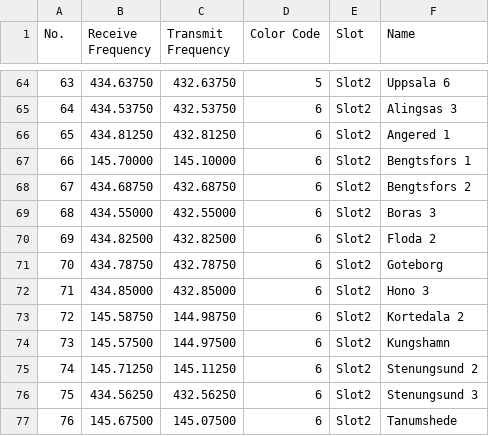
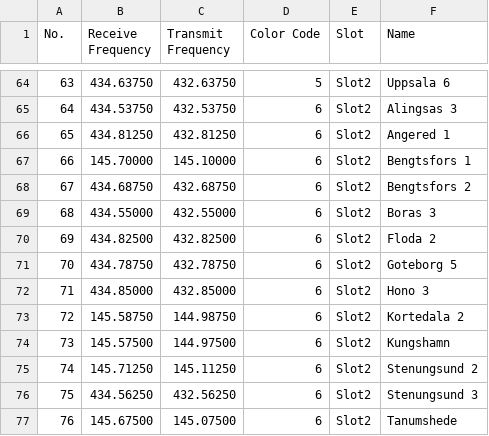
Before and after one commit to sm0rux/at-d878uv, a CSV file: RoamingChannel.CSV, drawn as a sheet; only a part is shown, gaps mark what is left out.

Commit message:
2020-11-06 #5

```diff
--- a/RoamingChannel.CSV
+++ b/RoamingChannel.CSV
@@ -70,3 +70,3 @@
 "69","434.82500","432.82500","6","Slot2","Floda 2"
-"70","434.78750","432.78750","6","Slot2","Goteborg"
+"70","434.78750","432.78750","6","Slot2","Goteborg 5"
 "71","434.85000","432.85000","6","Slot2","Hono 3"
```
